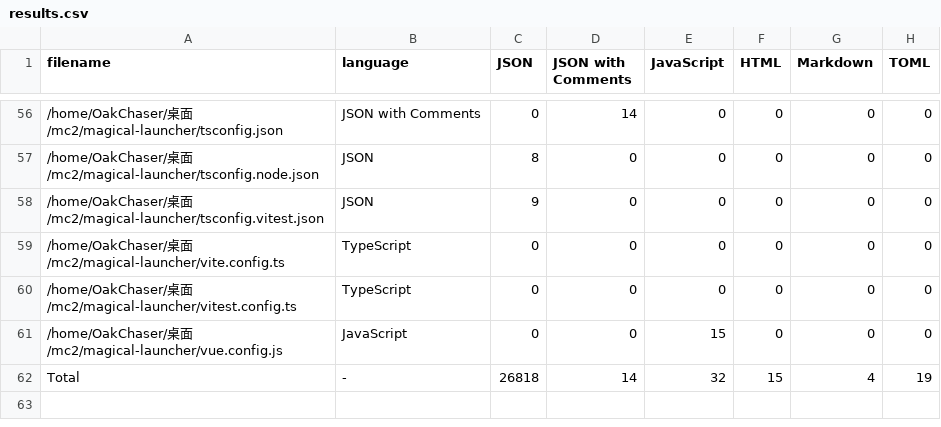
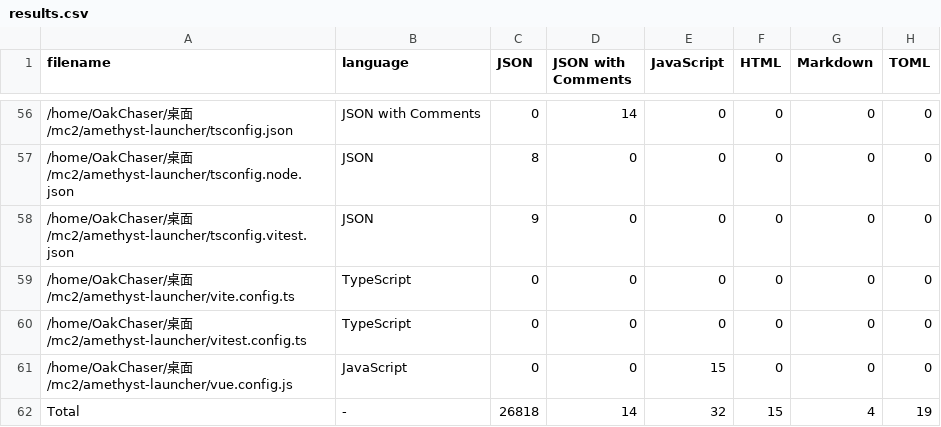
Before and after one commit to conic-apps/launcher, a CSV file: .VSCodeCounter/2023-05-01_20-55-43/results.csv, drawn as a sheet; only a part is shown, gaps mark what is left out; the diff covers the shown part only; the diff names each change by its address in the sheet, - before the commit and + after, or states it on an @@ line.

```diff
--- a/.VSCodeCounter/2023-05-01_20-55-43/results.csv
+++ b/.VSCodeCounter/2023-05-01_20-55-43/results.csv
-A56 (filename): …桌面/mc2/magical-launcher/tsconfig.json
+A56 (filename): …桌面/mc2/amethyst-launcher/tsconfig.json
-A57 (filename): …桌面/mc2/magical-launcher/tsconfig.node.json
+A57 (filename): …桌面/mc2/amethyst-launcher/tsconfig.node.json
-A58 (filename): …桌面/mc2/magical-launcher/tsconfig.vitest.json
+A58 (filename): …桌面/mc2/amethyst-launcher/tsconfig.vitest.json
-A59 (filename): …桌面/mc2/magical-launcher/vite.config.ts
+A59 (filename): …桌面/mc2/amethyst-launcher/vite.config.ts
-A60 (filename): …桌面/mc2/magical-launcher/vitest.config.ts
+A60 (filename): …桌面/mc2/amethyst-launcher/vitest.config.ts
-A61 (filename): …桌面/mc2/magical-launcher/vue.config.js
+A61 (filename): …桌面/mc2/amethyst-launcher/vue.config.js
```
Also changed, not shown: 54 edited cells elsewhere in this file, 19 other files.
